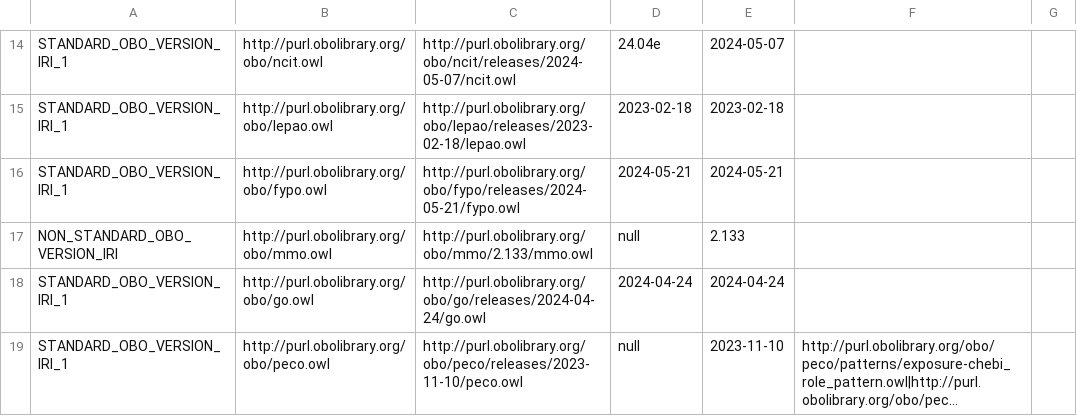
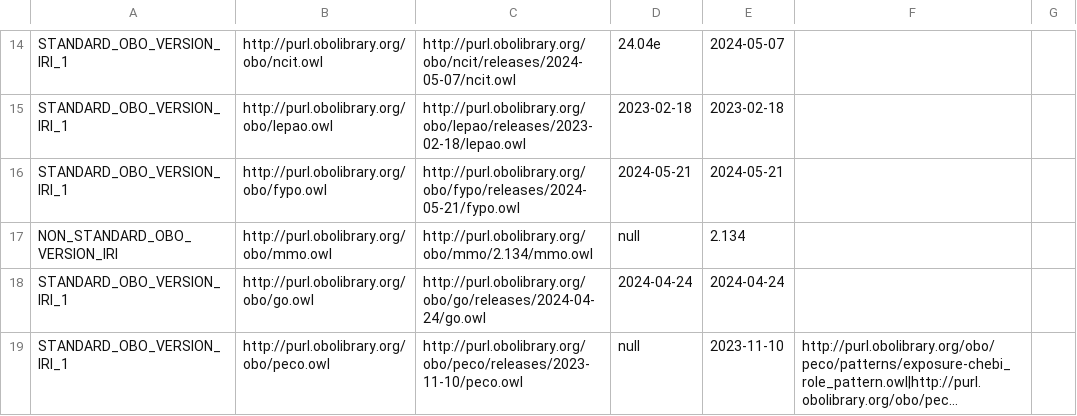
Before and after one commit to psiotwo/ontology-version-extractor, a CSV file: output.csv, drawn as a sheet; only a part is shown, gaps mark what is left out; long unchanged cells end in …; the diff covers the shown part only.

```diff
--- a/output.csv
+++ b/output.csv
@@ -16,3 +16,3 @@ STANDARD_OBO_VERSION_IRI_1,http://purl.obolibrary.org/obo/lepao.owl,http://purl.
 STANDARD_OBO_VERSION_IRI_1,http://purl.obolibrary.org/obo/fypo.owl,http://purl.obolibrary.org/obo/fypo/releases/2024-05-21/fypo.owl,2024-05-21,2024-05-21,,
-NON_STANDARD_OBO_VERSION_IRI,http://purl.obolibrary.org/obo/mmo.owl,http://purl.obolibrary.org/obo/mmo/2.133/mmo.owl,null,2.133,,
+NON_STANDARD_OBO_VERSION_IRI,http://purl.obolibrary.org/obo/mmo.owl,http://purl.obolibrary.org/obo/mmo/2.134/mmo.owl,null,2.134,,
 STANDARD_OBO_VERSION_IRI_1,http://purl.obolibrary.org/obo/go.owl,http://purl.obolibrary.org/obo/go/releases/2024-04-24/go.owl,2024-04-24,2024-04-24,,
```
Also changed, not shown: 1 removed row and 15 edited cells elsewhere in this file, 2 other files.
